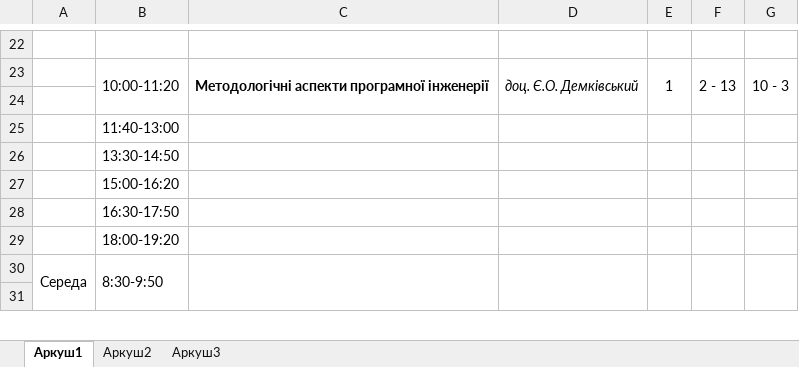
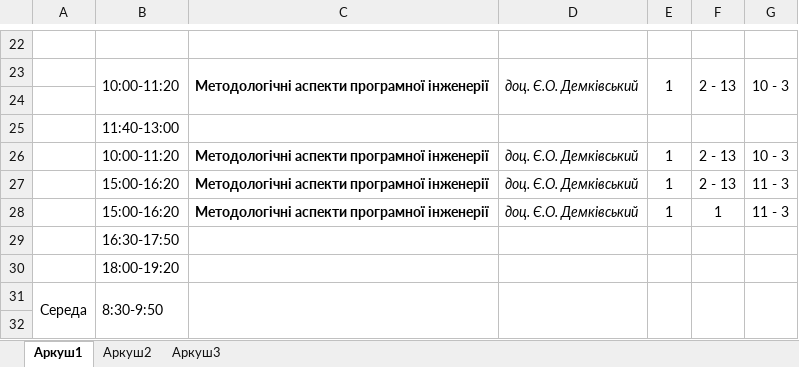
Before and after one commit to borsch/timetable, an Excel workbook: test_data/xls/example.xlsx, sheet Аркуш1, drawn as a sheet; only a part is shown, gaps mark what is left out; values as stored, in another font and other column widths than the file's, no borders; charts and pictures not drawn; removed rows and columns are numbered as before the commit, all else as after; the diff names each change by its address in the sheet, - before the commit and + after, or states it on an @@ line.

```diff
--- a/test_data/xls/example.xlsx (sheet Аркуш1)
+++ b/test_data/xls/example.xlsx (sheet Аркуш1)
-row 26:  | 13:30-14:50
-row 27:  | 15:00-16:20
+row 26:  | 10:00-11:20 | Методологічні аспекти програмної інженерії | доц. Є.О. Демківський | 1 | 2 - 13 | 10 - 3
+row 27:  | 15:00-16:20 | Методологічні аспекти програмної інженерії | доц. Є.О. Демківський | 1 | 2 - 13 | 11 - 3
+row 28:  | 15:00-16:20 | Методологічні аспекти програмної інженерії | доц. Є.О. Демківський | 1 | 1 | 11 - 3
```
Also changed, not shown: charts or pictures, 10 other files.
